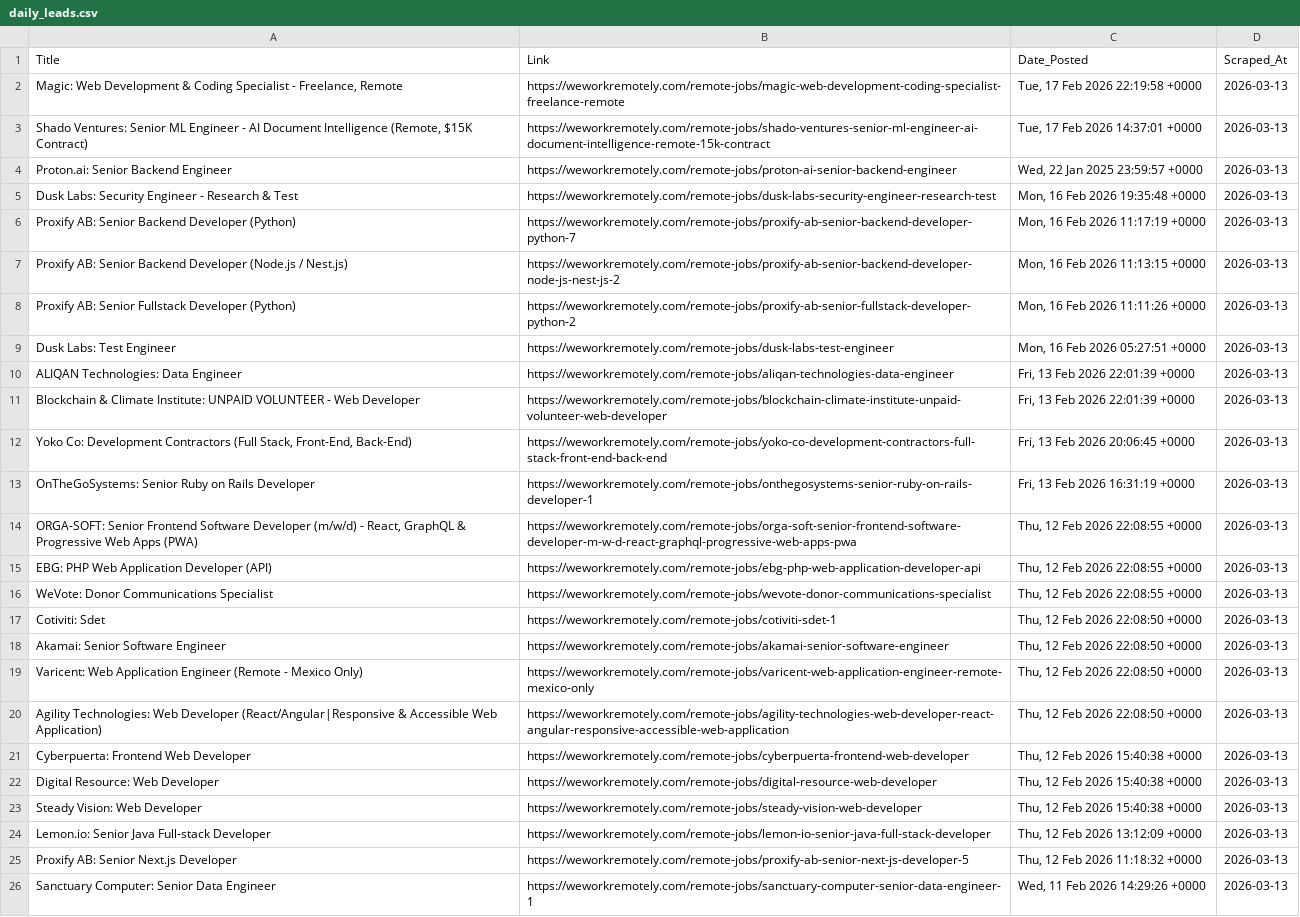
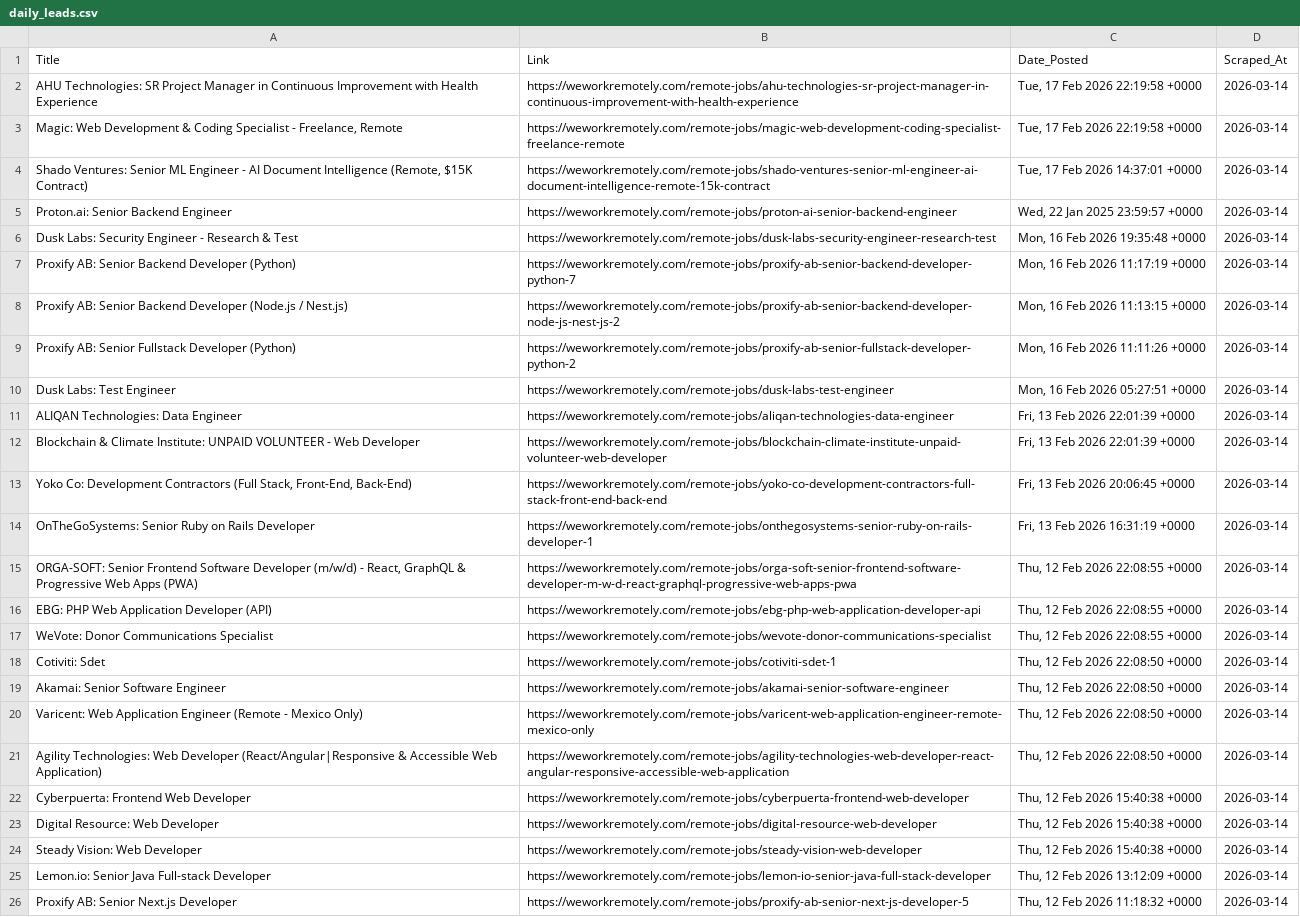
Before and after one commit to Aravindsetti77/data-goldmine, a CSV file: daily_leads.csv, drawn as a sheet; removed rows and columns are numbered as before the commit, all else as after; the diff names each change by its address in the sheet, - before the commit and + after, or states it on an @@ line.

```diff
--- a/daily_leads.csv
+++ b/daily_leads.csv
+row 2: AHU Technologies: SR Project Manager in Continuous Improvement with Health Experience | https://weworkremotely.com/remote-jobs/ahu-technologies-sr-project-manager-in-continuous-improvement-with-health-experience | Tue, 17 Feb 2026 22:19:58 +0000 | 2026-03-14
-D3:D26 (Scraped_At): 2026-03-13
+D3:D26 (Scraped_At): 2026-03-14
-row 26: Sanctuary Computer: Senior Data Engineer | https://weworkremotely.com/remote-jobs/sanctuary-computer-senior-data-engineer-1 | Wed, 11 Feb 2026 14:29:26 +0000 | 2026-03-13
```
